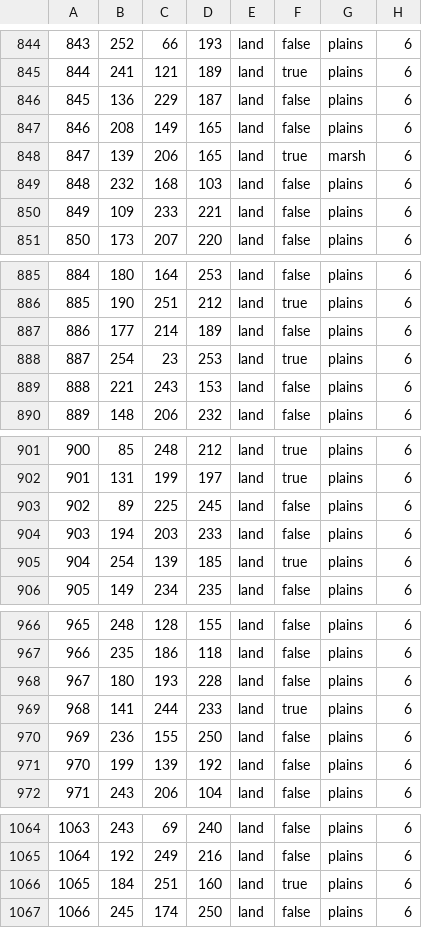
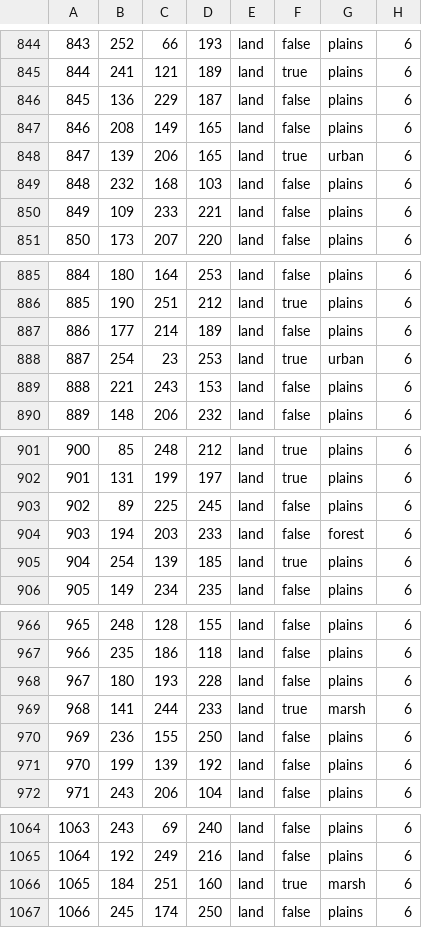
Before and after one commit to Musvage/The-Second-Sengoku, a CSV file: map/definition.csv, drawn as a sheet; only a part is shown, gaps mark what is left out; the diff covers the shown part only.

```diff
--- a/map/definition.csv
+++ b/map/definition.csv
@@ -847,3 +847,3 @@
 846;208;149;165;land;false;plains;6
-847;139;206;165;land;true;marsh;6
+847;139;206;165;land;true;urban;6
 848;232;168;103;land;false;plains;6
@@ -887,3 +887,3 @@
 886;177;214;189;land;false;plains;6
-887;254;23;253;land;true;plains;6
+887;254;23;253;land;true;urban;6
 888;221;243;153;land;false;plains;6
@@ -903,3 +903,3 @@
 902;89;225;245;land;false;plains;6
-903;194;203;233;land;false;plains;6
+903;194;203;233;land;false;forest;6
 904;254;139;185;land;true;plains;6
@@ -968,3 +968,3 @@
 967;180;193;228;land;false;plains;6
-968;141;244;233;land;true;plains;6
+968;141;244;233;land;true;marsh;6
 969;236;155;250;land;false;plains;6
@@ -1065,3 +1065,3 @@
 1064;192;249;216;land;false;plains;6
-1065;184;251;160;land;true;plains;6
+1065;184;251;160;land;true;marsh;6
 1066;245;174;250;land;false;plains;6
```
Also changed, not shown: 27 edited cells elsewhere in this file.
